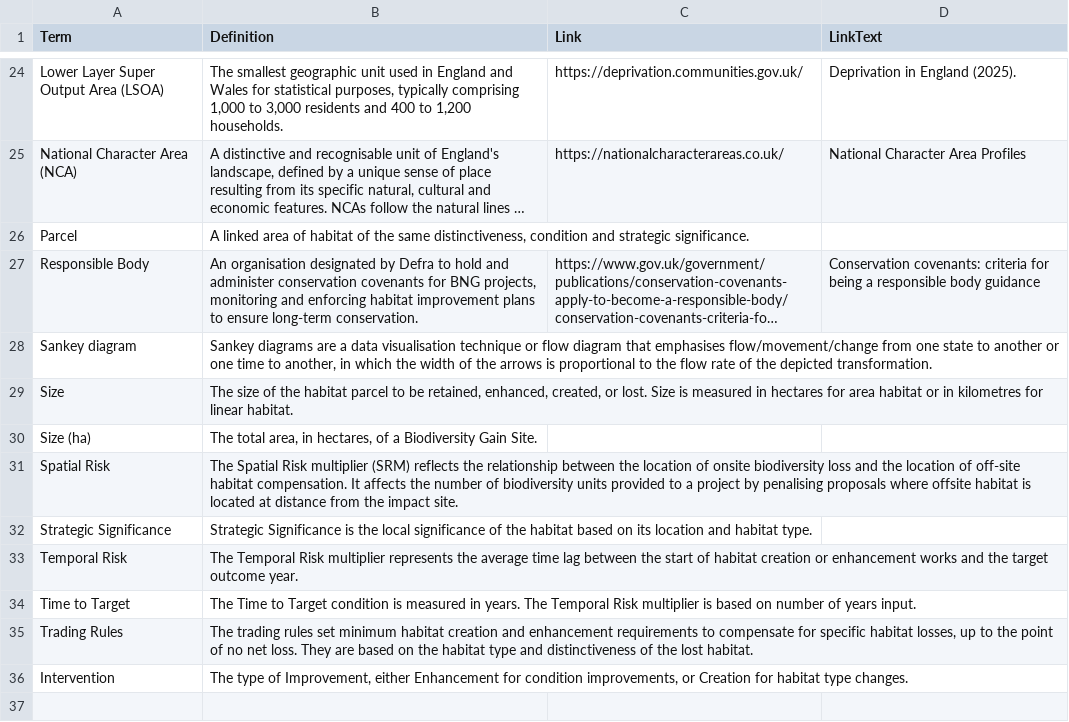
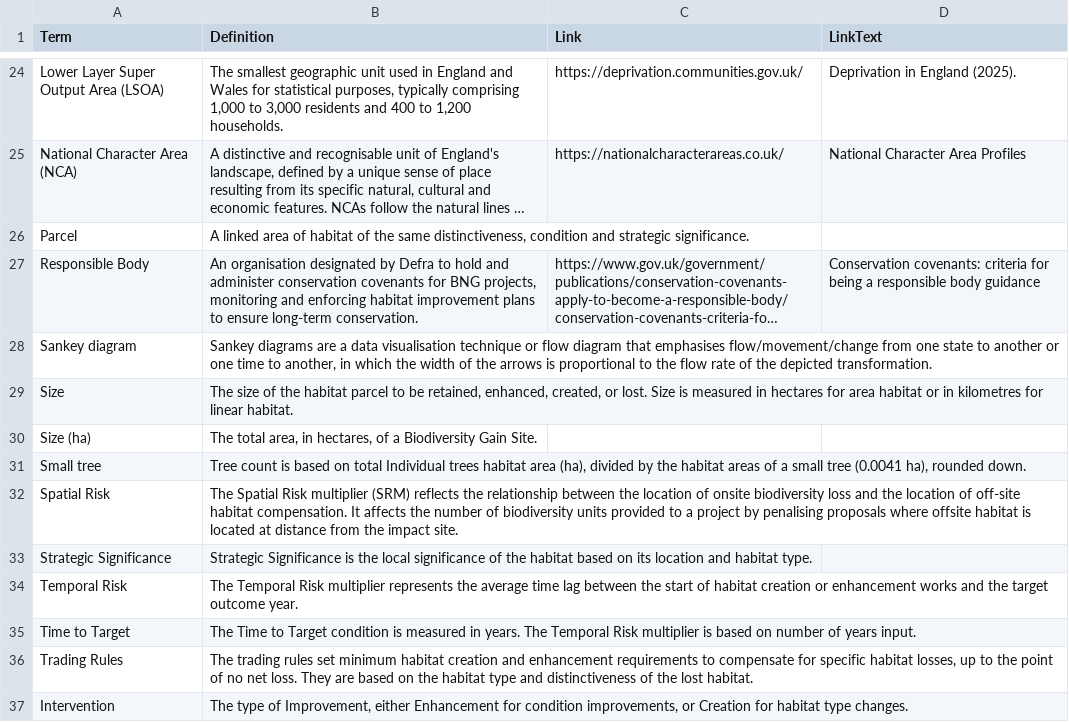
Before and after one commit to Eyesiah/biodiversity-sites-frontend, a CSV file: data/BGS-Glossary.csv, drawn as a sheet; only a part is shown, gaps mark what is left out; long unchanged cells end in ….

Commit message:
Add a Small tree definition

```diff
--- a/data/BGS-Glossary.csv
+++ b/data/BGS-Glossary.csv
@@ -30,2 +30,3 @@ Size,"The size of the habitat parcel to be retained, enhanced, created, or lost.
 Size (ha),"The total area, in hectares, of a Biodiversity Gain Site."
+Small tree,"Tree count is based on total Individual trees habitat area (ha), divided by the habitat areas of a small tree (0.0041 ha), rounded down."
 Spatial Risk,"The Spatial Risk multiplier (SRM) reflects the relationship between the location of onsite biodiversity loss and the location of off-site habitat compensation. It affects the number of biodiversity units provided to a project by penalising proposals where offsite habitat is located at distance from the impact site."
```
